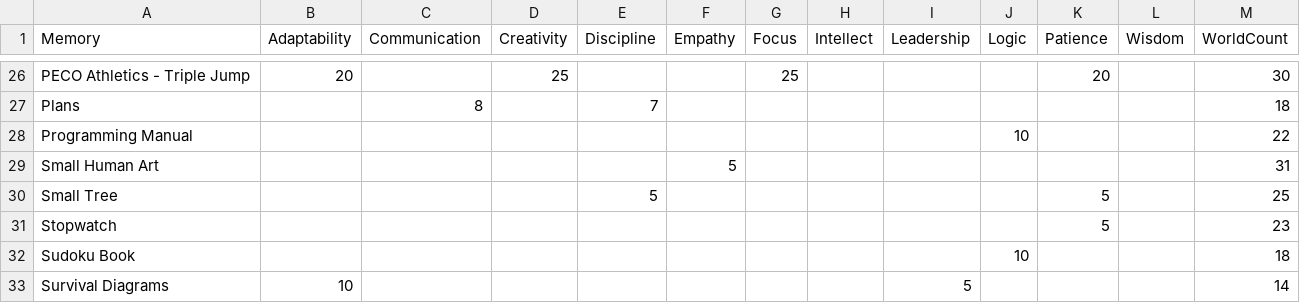
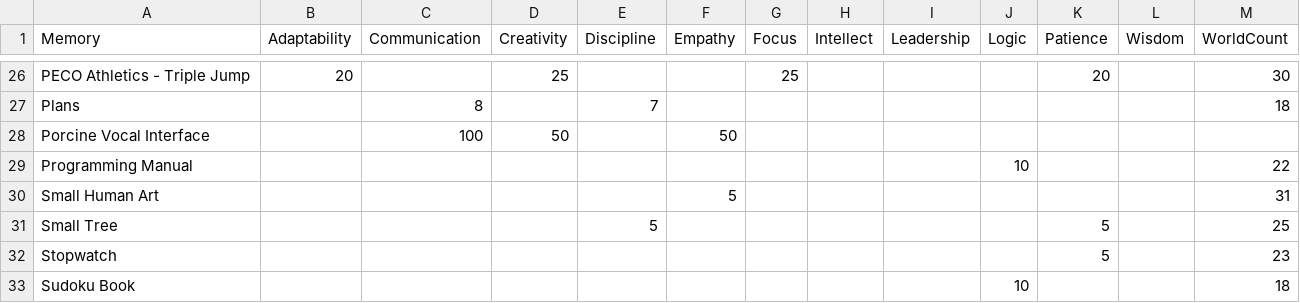
Before and after one commit to Root-DE/LastCaretaker, a CSV file: data/memories.csv, drawn as a sheet; only a part is shown, gaps mark what is left out; the shorter side is filled out with more unchanged rows.

Commit message:
fix: add Porcine Vocal Interface memory item
- add Porcine Vocal Interface to memories data with Communication 100,
  Creativity 50, and Empathy 50
- add regression coverage for CSV parsing, stat mapping, and image URL
- addresses issue #3

```diff
--- a/data/memories.csv
+++ b/data/memories.csv
@@ -27,2 +27,3 @@ PECO Athletics - Triple Jump;20;;25;;;25;;;;20;;30
 Plans;;8;;7;;;;;;;;18
+Porcine Vocal Interface;;100;50;;50;;;;;;;
 Programming Manual;;;;;;;;;10;;;22
```
Also changed, not shown: 1 other file.
